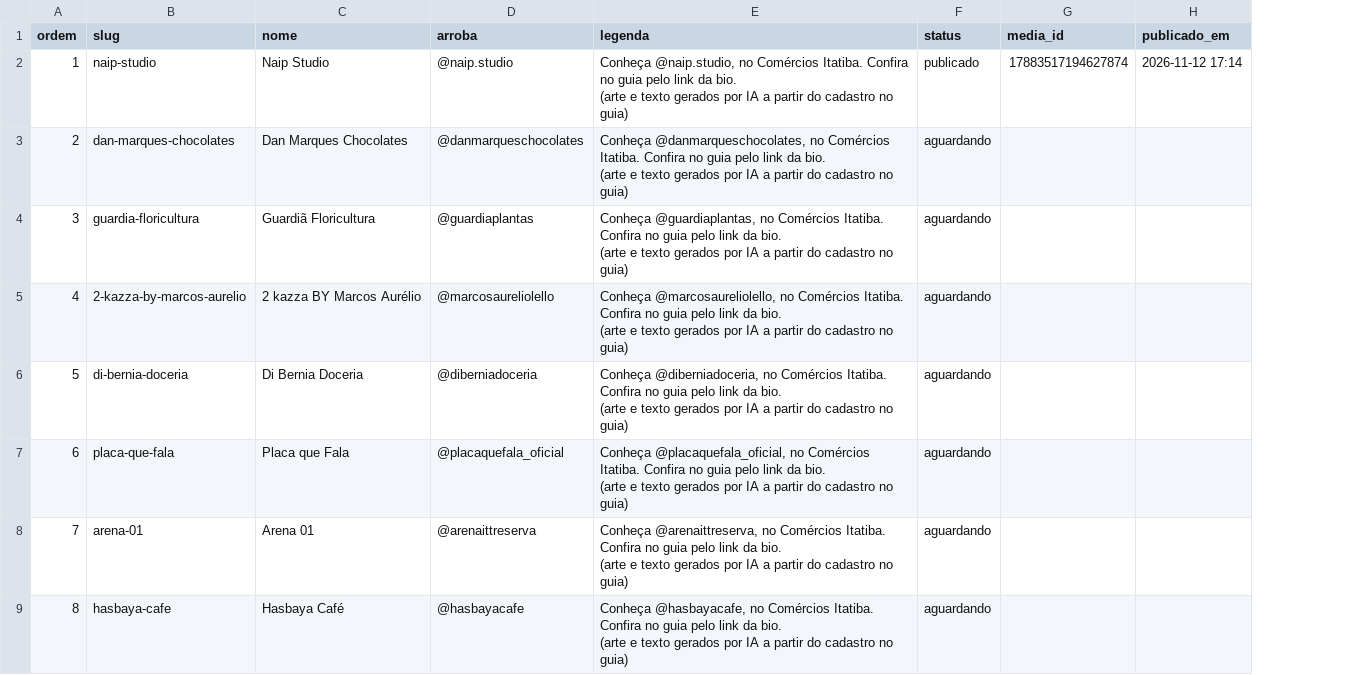
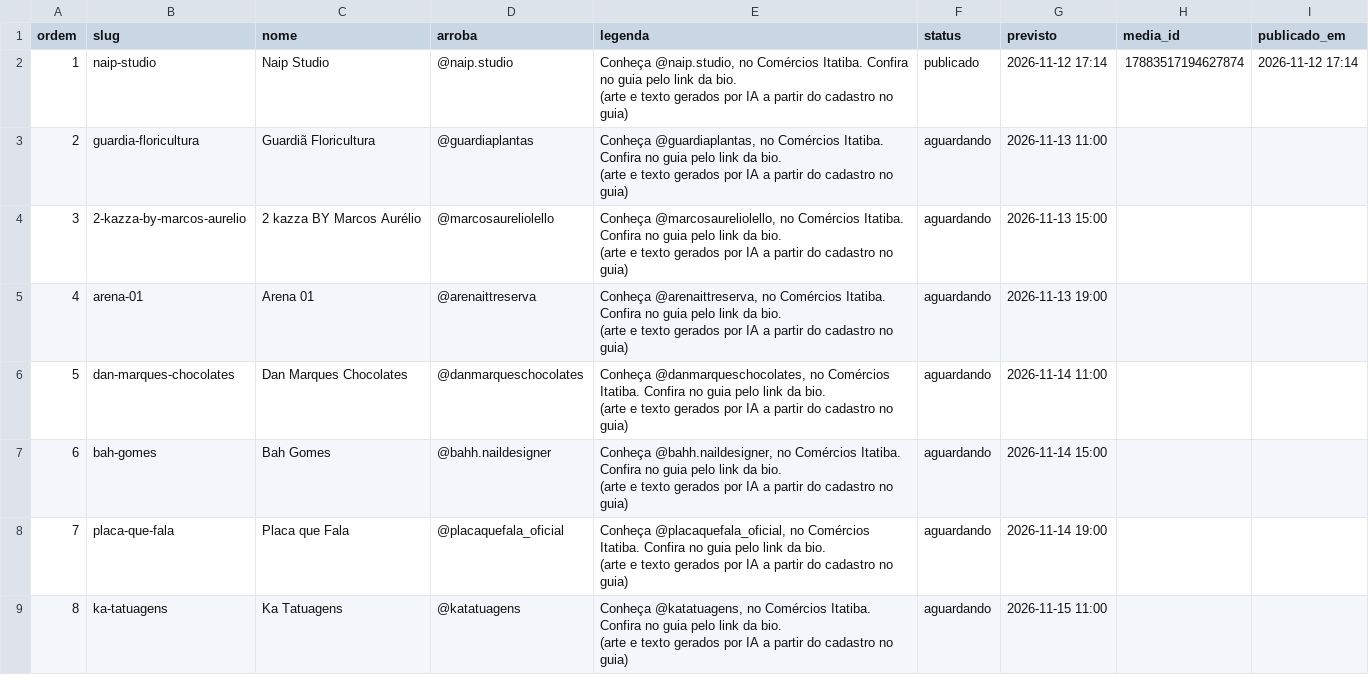
Before and after one commit to ambprod/comercios-itatiba-posts, a CSV file: fila.csv, drawn as a sheet; only a part is shown; the diff covers the shown part only; the diff names each change by its address in the sheet, - before the commit and + after, or states it on an @@ line.

```diff
--- a/fila.csv
+++ b/fila.csv
+column G (previsto), rows 2-9: 2026-11-12 17:14 | 2026-11-13 11:00 | 2026-11-13 15:00 | 2026-11-13 19:00 | 2026-11-14 11:00 | 2026-11-14 15:00 | 2026-11-14 19:00 | 2026-11-15 11:00
-B3 (slug): dan-marques-chocolates
+B3 (slug): guardia-floricultura
-C3 (nome): Dan Marques Chocolates
+C3 (nome): Guardiã Floricultura
-D3 (arroba): @danmarqueschocolates
+D3 (arroba): @guardiaplantas
-E3 (legenda): Conheça @danmarqueschocolates, no Comércios…
+E3 (legenda): Conheça @guardiaplantas, no Comércios…
-B4 (slug): guardia-floricultura
+B4 (slug): 2-kazza-by-marcos-aurelio
-C4 (nome): Guardiã Floricultura
+C4 (nome): 2 kazza BY Marcos Aurélio
-D4 (arroba): @guardiaplantas
+D4 (arroba): @marcosaureliolello
-E4 (legenda): Conheça @guardiaplantas, no Comércios…
+E4 (legenda): Conheça @marcosaureliolello, no Comércios…
-B5 (slug): 2-kazza-by-marcos-aurelio
+B5 (slug): arena-01
-C5 (nome): 2 kazza BY Marcos Aurélio
+C5 (nome): Arena 01
-D5 (arroba): @marcosaureliolello
+D5 (arroba): @arenaittreserva
-E5 (legenda): Conheça @marcosaureliolello, no Comércios…
+E5 (legenda): Conheça @arenaittreserva, no Comércios…
-B6 (slug): di-bernia-doceria
+B6 (slug): dan-marques-chocolates
-C6 (nome): Di Bernia Doceria
+C6 (nome): Dan Marques Chocolates
-D6 (arroba): @diberniadoceria
+D6 (arroba): @danmarqueschocolates
-E6 (legenda): Conheça @diberniadoceria, no Comércios…
+E6 (legenda): Conheça @danmarqueschocolates, no Comércios…
-B7 (slug): placa-que-fala
+B7 (slug): bah-gomes
-C7 (nome): Placa que Fala
+C7 (nome): Bah Gomes
-D7 (arroba): @placaquefala_oficial
+D7 (arroba): @bahh.naildesigner
-E7 (legenda): Conheça @placaquefala_oficial, no Comércios…
+E7 (legenda): Conheça @bahh.naildesigner, no Comércios…
-B8 (slug): arena-01
+B8 (slug): placa-que-fala
-C8 (nome): Arena 01
+C8 (nome): Placa que Fala
-D8 (arroba): @arenaittreserva
+D8 (arroba): @placaquefala_oficial
-E8 (legenda): Conheça @arenaittreserva, no Comércios…
+E8 (legenda): Conheça @placaquefala_oficial, no Comércios…
-B9 (slug): hasbaya-cafe
+B9 (slug): ka-tatuagens
-C9 (nome): Hasbaya Café
+C9 (nome): Ka Tatuagens
-D9 (arroba): @hasbayacafe
+D9 (arroba): @katatuagens
-E9 (legenda): Conheça @hasbayacafe, no Comércios…
+E9 (legenda): Conheça @katatuagens, no Comércios…
```
Also changed, not shown: 109 edited cells elsewhere in this file.
